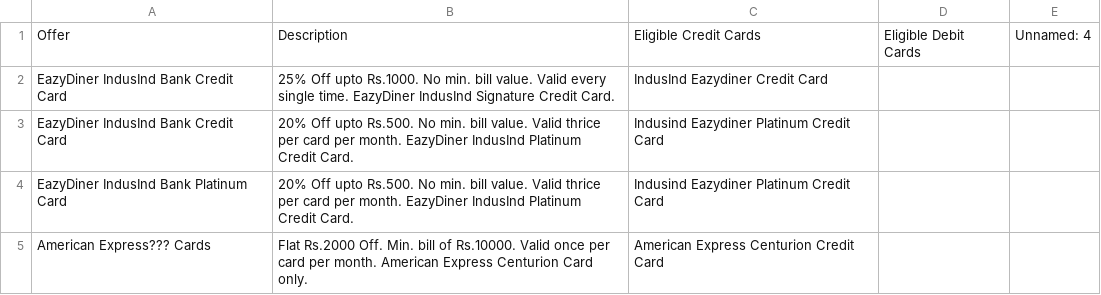
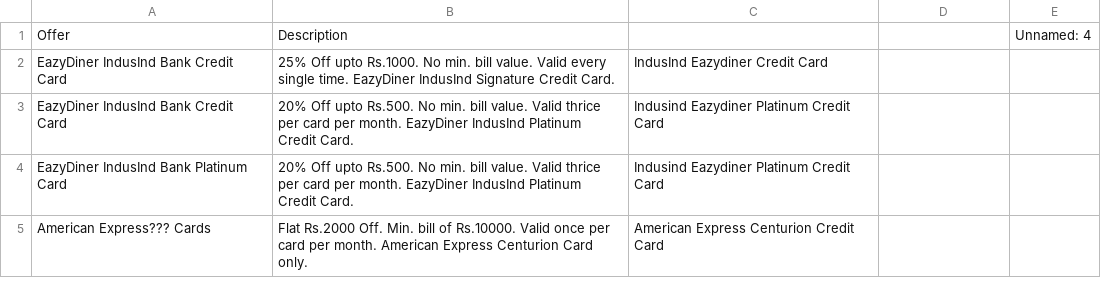
Before and after one commit to Myrupaya/Dineout-Offers, a CSV file: Dineout_Offers/public/Eazydiner.csv, drawn as a sheet; only a part is shown.

```diff
--- a/Dineout_Offers/public/Eazydiner.csv
+++ b/Dineout_Offers/public/Eazydiner.csv
@@ -1,2 +1,2 @@
-Offer,Description,Eligible Credit Cards,Eligible Debit Cards,Unnamed: 4
+Offer,Description,,,Unnamed: 4
 EazyDiner IndusInd Bank Credit Card,25% Off upto Rs.1000. No min. bill value. Valid every single time. EazyDiner IndusInd Signature Credit Card.,IndusInd Eazydiner Credit Card,,
```
Also changed, not shown: 1 other file.
